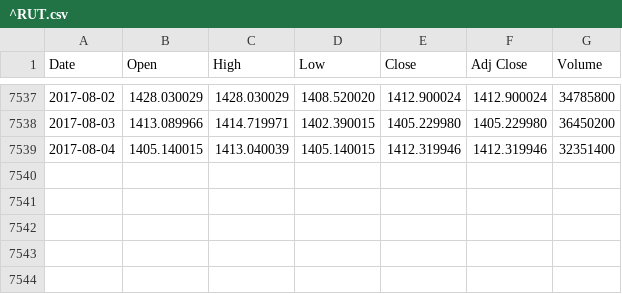
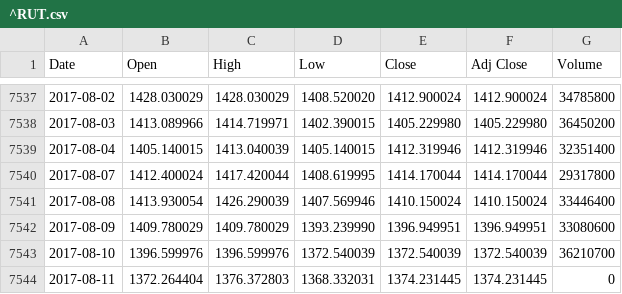
Before and after one commit to danbikle/reqp, a CSV file: static/csv/history/^RUT.csv, drawn as a sheet; only a part is shown, gaps mark what is left out.

```diff
--- a/static/csv/history/^RUT.csv
+++ b/static/csv/history/^RUT.csv
@@ -7539 +7539,6 @@ Date,Open,High,Low,Close,Adj Close,Volume
 2017-08-04,1405.140015,1413.040039,1405.140015,1412.319946,1412.319946,32351400
+2017-08-07,1412.400024,1417.420044,1408.619995,1414.170044,1414.170044,29317800
+2017-08-08,1413.930054,1426.290039,1407.569946,1410.150024,1410.150024,33446400
+2017-08-09,1409.780029,1409.780029,1393.239990,1396.949951,1396.949951,33080600
+2017-08-10,1396.599976,1396.599976,1372.540039,1372.540039,1372.540039,36210700
+2017-08-11,1372.264404,1376.372803,1368.332031,1374.231445,1374.231445,0
```
Also changed, not shown: static/csv/history/AAPL.csv, static/csv/history/AMZN.csv, 17 other files.
